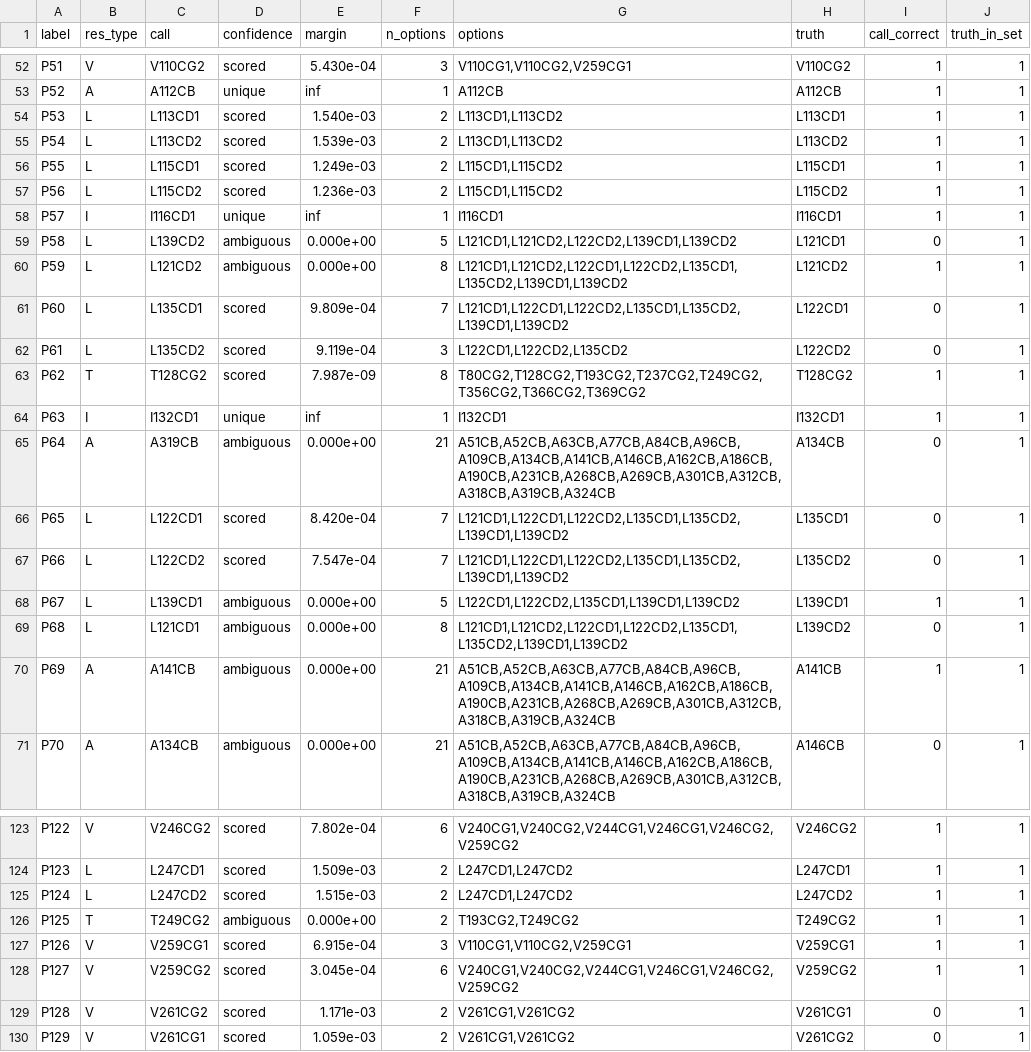
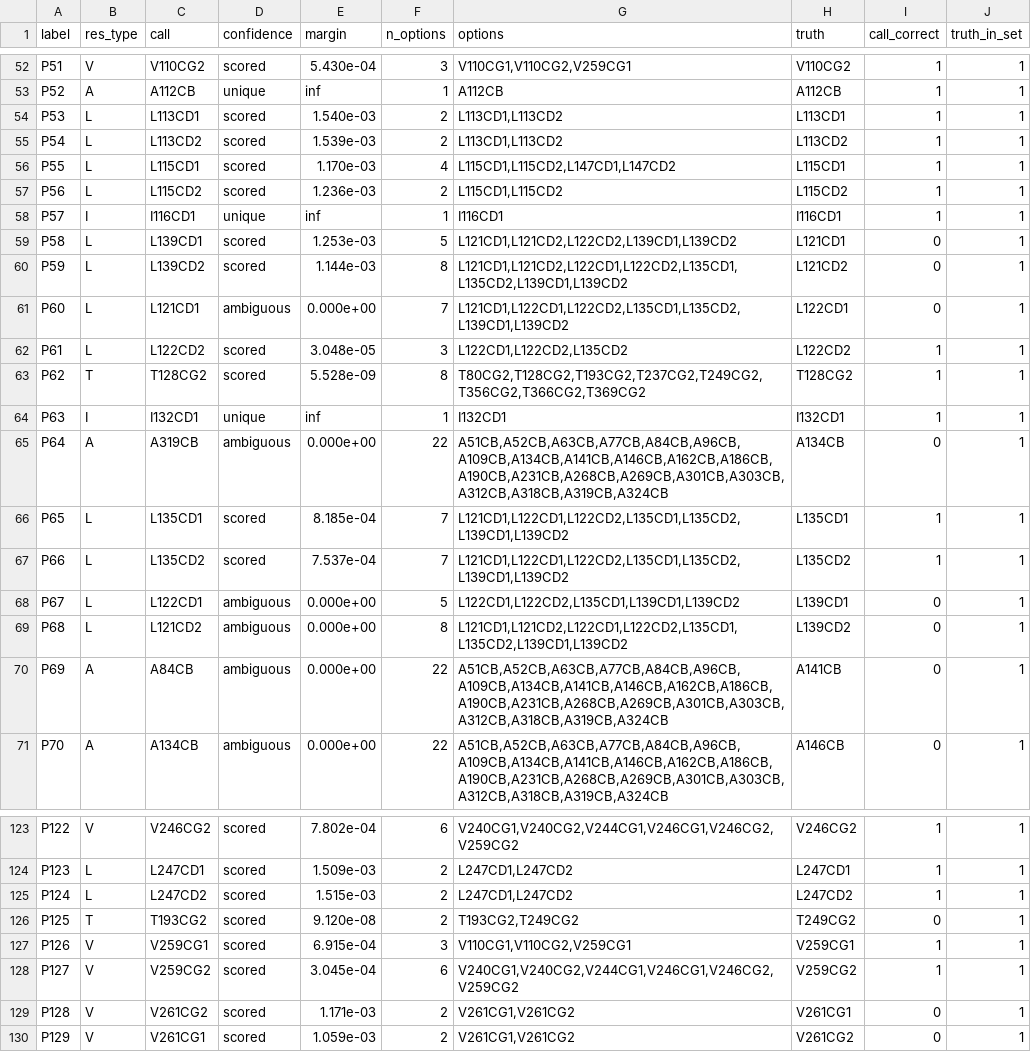
Before and after one commit to deepnmr/magicmaus, a TSV file: examples/mbp/magicmaus_calls.tsv, drawn as a sheet; only a part is shown, gaps mark what is left out; the diff covers the shown part only.

```diff
--- a/examples/mbp/magicmaus_calls.tsv
+++ b/examples/mbp/magicmaus_calls.tsv
@@ -55,17 +55,17 @@ P53	L	L113CD1	scored	1.540e-03	2	L113CD1,L113CD2	L113CD1	1	1
 P54	L	L113CD2	scored	1.539e-03	2	L113CD1,L113CD2	L113CD2	1	1
-P55	L	L115CD1	scored	1.249e-03	2	L115CD1,L115CD2	L115CD1	1	1
+P55	L	L115CD1	scored	1.170e-03	4	L115CD1,L115CD2,L147CD1,L147CD2	L115CD1	1	1
 P56	L	L115CD2	scored	1.236e-03	2	L115CD1,L115CD2	L115CD2	1	1
 P57	I	I116CD1	unique	inf	1	I116CD1	I116CD1	1	1
-P58	L	L139CD2	ambiguous	0.000e+00	5	L121CD1,L121CD2,L122CD2,L139CD1,L139CD2	L121CD1	0	1
-P59	L	L121CD2	ambiguous	0.000e+00	8	L121CD1,L121CD2,L122CD1,L122CD2,L135CD1,L135CD2,L139CD1,L139CD2	L121CD2	1	1
-P60	L	L135CD1	scored	9.809e-04	7	L121CD1,L122CD1,L122CD2,L135CD1,L135CD2,L139CD1,L139CD2	L122CD1	0	1
-P61	L	L135CD2	scored	9.119e-04	3	L122CD1,L122CD2,L135CD2	L122CD2	0	1
-P62	T	T128CG2	scored	7.987e-09	8	T80CG2,T128CG2,T193CG2,T237CG2,T249CG2,T356CG2,T366CG2,T369CG2	T128CG2	1	1
+P58	L	L139CD1	scored	1.253e-03	5	L121CD1,L121CD2,L122CD2,L139CD1,L139CD2	L121CD1	0	1
+P59	L	L139CD2	scored	1.144e-03	8	L121CD1,L121CD2,L122CD1,L122CD2,L135CD1,L135CD2,L139CD1,L139CD2	L121CD2	0	1
+P60	L	L121CD1	ambiguous	0.000e+00	7	L121CD1,L122CD1,L122CD2,L135CD1,L135CD2,L139CD1,L139CD2	L122CD1	0	1
+P61	L	L122CD2	scored	3.048e-05	3	L122CD1,L122CD2,L135CD2	L122CD2	1	1
+P62	T	T128CG2	scored	5.528e-09	8	T80CG2,T128CG2,T193CG2,T237CG2,T249CG2,T356CG2,T366CG2,T369CG2	T128CG2	1	1
 P63	I	I132CD1	unique	inf	1	I132CD1	I132CD1	1	1
-P64	A	A319CB	ambiguous	0.000e+00	21	A51CB,A52CB,A63CB,A77CB,A84CB,A96CB,A109CB,A134CB,A141CB,A146CB,A162CB,A186CB,A190CB,A231CB,A268CB,A269CB,A301CB,A312CB,A318CB,A319CB,A324CB	A134CB	0	1
-P65	L	L122CD1	scored	8.420e-04	7	L121CD1,L122CD1,L122CD2,L135CD1,L135CD2,L139CD1,L139CD2	L135CD1	0	1
-P66	L	L122CD2	scored	7.547e-04	7	L121CD1,L122CD1,L122CD2,L135CD1,L135CD2,L139CD1,L139CD2	L135CD2	0	1
-P67	L	L139CD1	ambiguous	0.000e+00	5	L122CD1,L122CD2,L135CD1,L139CD1,L139CD2	L139CD1	1	1
-P68	L	L121CD1	ambiguous	0.000e+00	8	L121CD1,L121CD2,L122CD1,L122CD2,L135CD1,L135CD2,L139CD1,L139CD2	L139CD2	0	1
-P69	A	A141CB	ambiguous	0.000e+00	21	A51CB,A52CB,A63CB,A77CB,A84CB,A96CB,A109CB,A134CB,A141CB,A146CB,A162CB,A186CB,A190CB,A231CB,A268CB,A269CB,A301CB,A312CB,A318CB,A319CB,A324CB	A141CB	1	1
-P70	A	A134CB	ambiguous	0.000e+00	21	A51CB,A52CB,A63CB,A77CB,A84CB,A96CB,A109CB,A134CB,A141CB,A146CB,A162CB,A186CB,A190CB,A231CB,A268CB,A269CB,A301CB,A312CB,A318CB,A319CB,A324CB	A146CB	0	1
+P64	A	A319CB	ambiguous	0.000e+00	22	A51CB,A52CB,A63CB,A77CB,A84CB,A96CB,A109CB,A134CB,A141CB,A146CB,A162CB,A186CB,A190CB,A231CB,A268CB,A269CB,A301CB,A303CB,A312CB,A318CB,A319CB,A324CB	A134CB	0	1
+P65	L	L135CD1	scored	8.185e-04	7	L121CD1,L122CD1,L122CD2,L135CD1,L135CD2,L139CD1,L139CD2	L135CD1	1	1
+P66	L	L135CD2	scored	7.537e-04	7	L121CD1,L122CD1,L122CD2,L135CD1,L135CD2,L139CD1,L139CD2	L135CD2	1	1
+P67	L	L122CD1	ambiguous	0.000e+00	5	L122CD1,L122CD2,L135CD1,L139CD1,L139CD2	L139CD1	0	1
+P68	L	L121CD2	ambiguous	0.000e+00	8	L121CD1,L121CD2,L122CD1,L122CD2,L135CD1,L135CD2,L139CD1,L139CD2	L139CD2	0	1
+P69	A	A84CB	ambiguous	0.000e+00	22	A51CB,A52CB,A63CB,A77CB,A84CB,A96CB,A109CB,A134CB,A141CB,A146CB,A162CB,A186CB,A190CB,A231CB,A268CB,A269CB,A301CB,A303CB,A312CB,A318CB,A319CB,A324CB	A141CB	0	1
+P70	A	A134CB	ambiguous	0.000e+00	22	A51CB,A52CB,A63CB,A77CB,A84CB,A96CB,A109CB,A134CB,A141CB,A146CB,A162CB,A186CB,A190CB,A231CB,A268CB,A269CB,A301CB,A303CB,A312CB,A318CB,A319CB,A324CB	A146CB	0	1
@@ -125,3 +125,3 @@ P123	L	L247CD1	scored	1.509e-03	2	L247CD1,L247CD2	L247CD1	1	1
 P124	L	L247CD2	scored	1.515e-03	2	L247CD1,L247CD2	L247CD2	1	1
-P125	T	T249CG2	ambiguous	0.000e+00	2	T193CG2,T249CG2	T249CG2	1	1
+P125	T	T193CG2	scored	9.120e-08	2	T193CG2,T249CG2	T249CG2	0	1
 P126	V	V259CG1	scored	6.915e-04	3	V110CG1,V110CG2,V259CG1	V259CG1	1	1
```
Also changed, not shown: 156 edited cells elsewhere in this file, examples/hnh/magicmaus_calls.tsv, examples/il2/magicmaus_calls.tsv, 8 other files.
